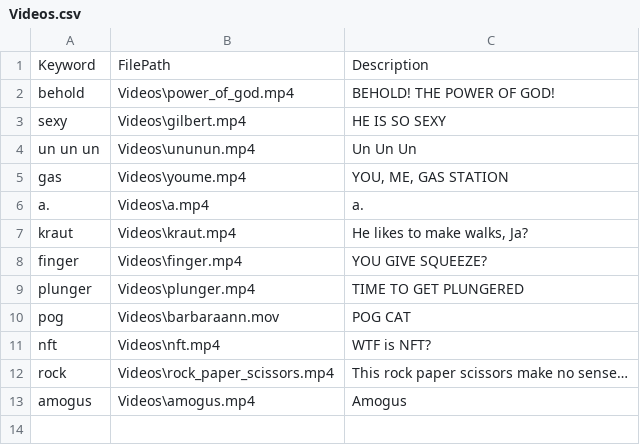
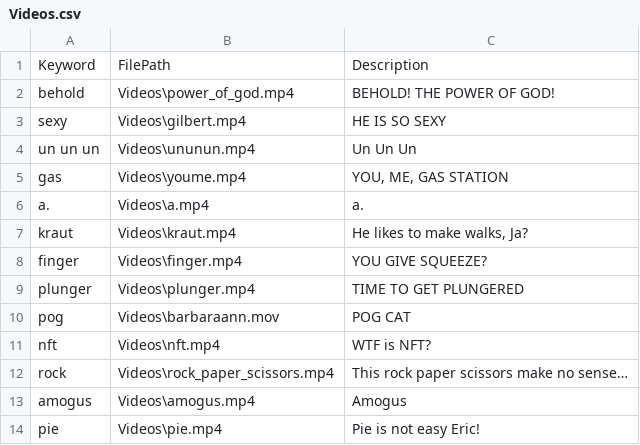
Before and after one commit to dragnilar/DiscordGameBot, a CSV file: AutomoderatorGameBot/Csv/Videos.csv, drawn as a sheet.

```diff
--- a/AutomoderatorGameBot/Csv/Videos.csv
+++ b/AutomoderatorGameBot/Csv/Videos.csv
@@ -13 +13,2 @@ rock,Videos\rock_paper_scissors.mp4,This rock paper scissors make no sense…
 amogus,Videos\amogus.mp4,Amogus
+pie,Videos\pie.mp4,Pie is not easy Eric!
```
Also changed, not shown: 2 other files.
